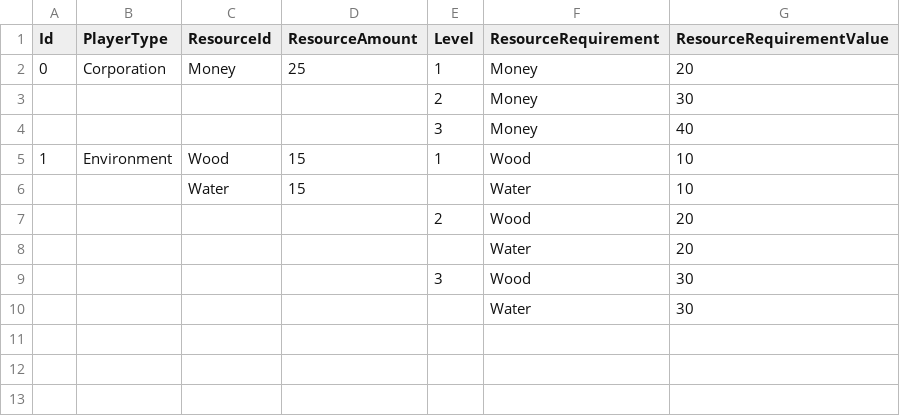
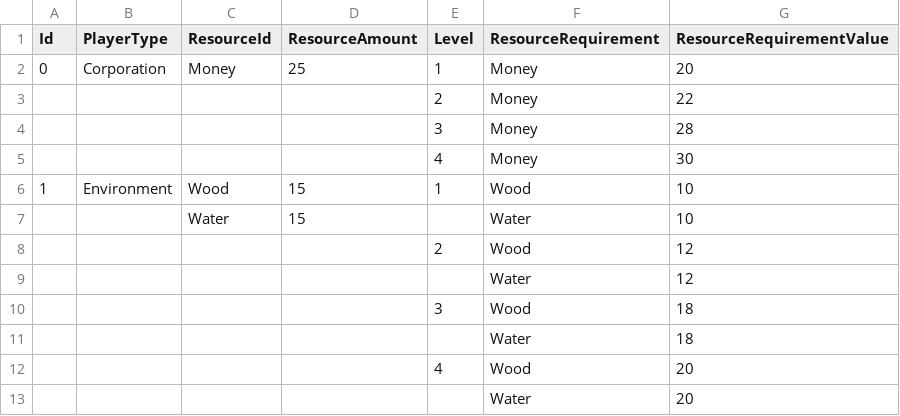
Before and after one commit to NhanVo-gmt/Green-vs-Greed, a CSV file: Assets/Resources/BlueprintData/Player.csv, drawn as a sheet.

```diff
--- a/Assets/Resources/BlueprintData/Player.csv
+++ b/Assets/Resources/BlueprintData/Player.csv
@@ -2,9 +2,12 @@ Id,PlayerType,ResourceId,ResourceAmount,Level,ResourceRequirement,ResourceRequir
 0,Corporation,Money,25,1,Money,20
-,,,,2,Money,30
-,,,,3,Money,40
+,,,,2,Money,22
+,,,,3,Money,28
+,,,,4,Money,30
 1,Environment,Wood,15,1,Wood,10
 ,,Water,15,,Water,10
-,,,,2,Wood,20
+,,,,2,Wood,12
+,,,,,Water,12
+,,,,3,Wood,18
+,,,,,Water,18
+,,,,4,Wood,20
 ,,,,,Water,20
-,,,,3,Wood,30
-,,,,,Water,30
```
Also changed, not shown: 2 other files.
